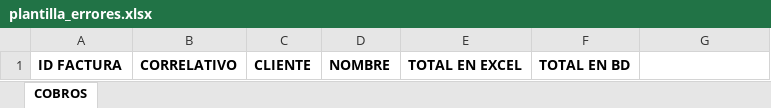
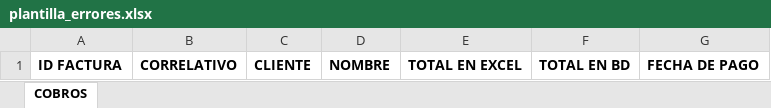
Before and after one commit to vanessaRamirezz/acasabed, an Excel workbook: app/Templates/plantilla_errores.xlsx, sheet COBROS, drawn as a sheet; values as stored, in another font and other column widths than the file's, no borders; the diff names each change by its address in the sheet, - before the commit and + after, or states it on an @@ line.

Commit message:
se agrego nuevo campo de fecha para guardar en excel de errores

```diff
--- a/app/Templates/plantilla_errores.xlsx (sheet COBROS)
+++ b/app/Templates/plantilla_errores.xlsx (sheet COBROS)
-G1: (empty)
+G1: FECHA DE PAGO
```
Also changed, not shown: 1 other file.
